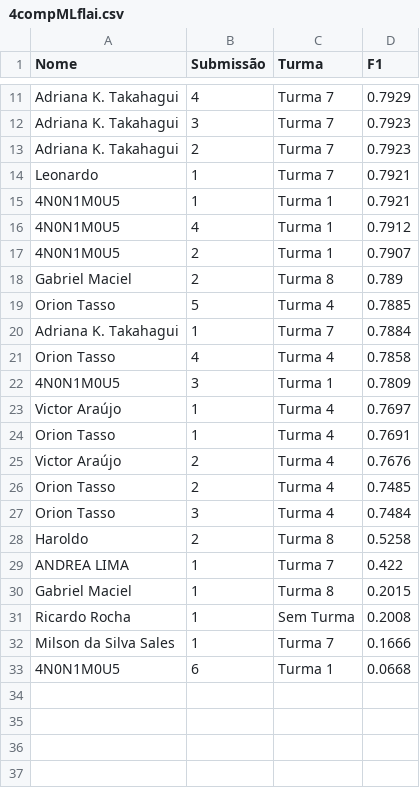
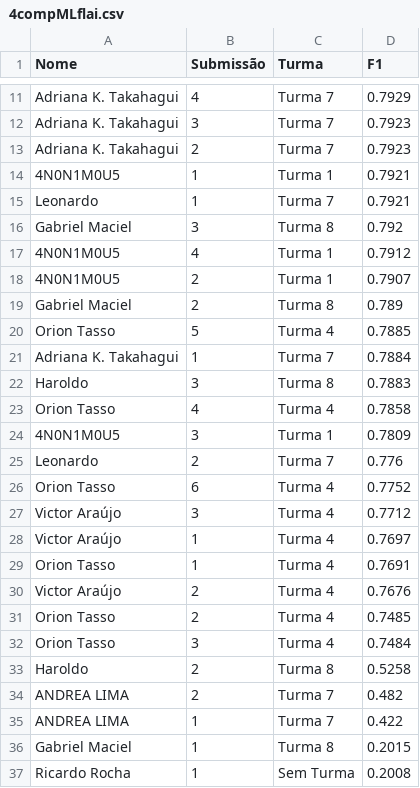
Before and after one commit to gitflai/ranking, a CSV file: 4compMLflai.csv, drawn as a sheet; only a part is shown, gaps mark what is left out; the shorter side is filled out with more unchanged rows.

```diff
--- a/4compMLflai.csv
+++ b/4compMLflai.csv
@@ -13,4 +13,5 @@ Adriana K. Takahagui,3,Turma 7,0.7923
 Adriana K. Takahagui,2,Turma 7,0.7923
+4N0N1M0U5,1,Turma 1,0.7921
 Leonardo,1,Turma 7,0.7921
-4N0N1M0U5,1,Turma 1,0.7921
+Gabriel Maciel,3,Turma 8,0.792
 4N0N1M0U5,4,Turma 1,0.7912
@@ -20,4 +21,8 @@ Orion Tasso,5,Turma 4,0.7885
 Adriana K. Takahagui,1,Turma 7,0.7884
+Haroldo,3,Turma 8,0.7883
 Orion Tasso,4,Turma 4,0.7858
 4N0N1M0U5,3,Turma 1,0.7809
+Leonardo,2,Turma 7,0.776
+Orion Tasso,6,Turma 4,0.7752
+Victor Araújo,3,Turma 4,0.7712
 Victor Araújo,1,Turma 4,0.7697
@@ -28,2 +33,3 @@ Orion Tasso,3,Turma 4,0.7484
 Haroldo,2,Turma 8,0.5258
+ANDREA LIMA,2,Turma 7,0.482
 ANDREA LIMA,1,Turma 7,0.422
```
Also changed, not shown: 4compMLflairank.csv.
